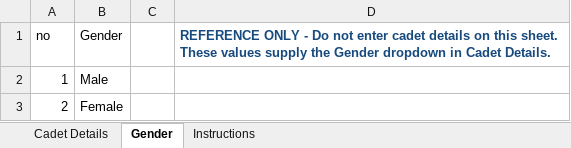
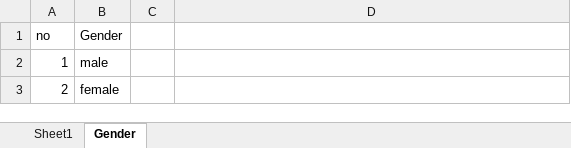
Before and after one commit to molmifiveonline/cadet_portal_be, an Excel workbook: src/assets/email-attachments/Cadet-Details-Template.xlsx, sheet Gender, drawn as a sheet; values as stored, in another font and other column widths than the file's, no borders; the diff names each change by its address in the sheet, - before the commit and + after, or states it on an @@ line.

```diff
--- a/src/assets/email-attachments/Cadet-Details-Template.xlsx (sheet Gender)
+++ b/src/assets/email-attachments/Cadet-Details-Template.xlsx (sheet Gender)
-sheet tab: Cadet Details
+sheet tab: Sheet1
-sheet tab: Instructions
-D1: REFERENCE ONLY - Do not enter cadet details on this sheet. These values supply the Gender dropdown in Cadet Details.
+D1: (empty)
-B2 (Gender): Male
+B2 (Gender): male
-B3 (Gender): Female
+B3 (Gender): female
```
Also changed, not shown: sheet Sheet1, 21 other files.
